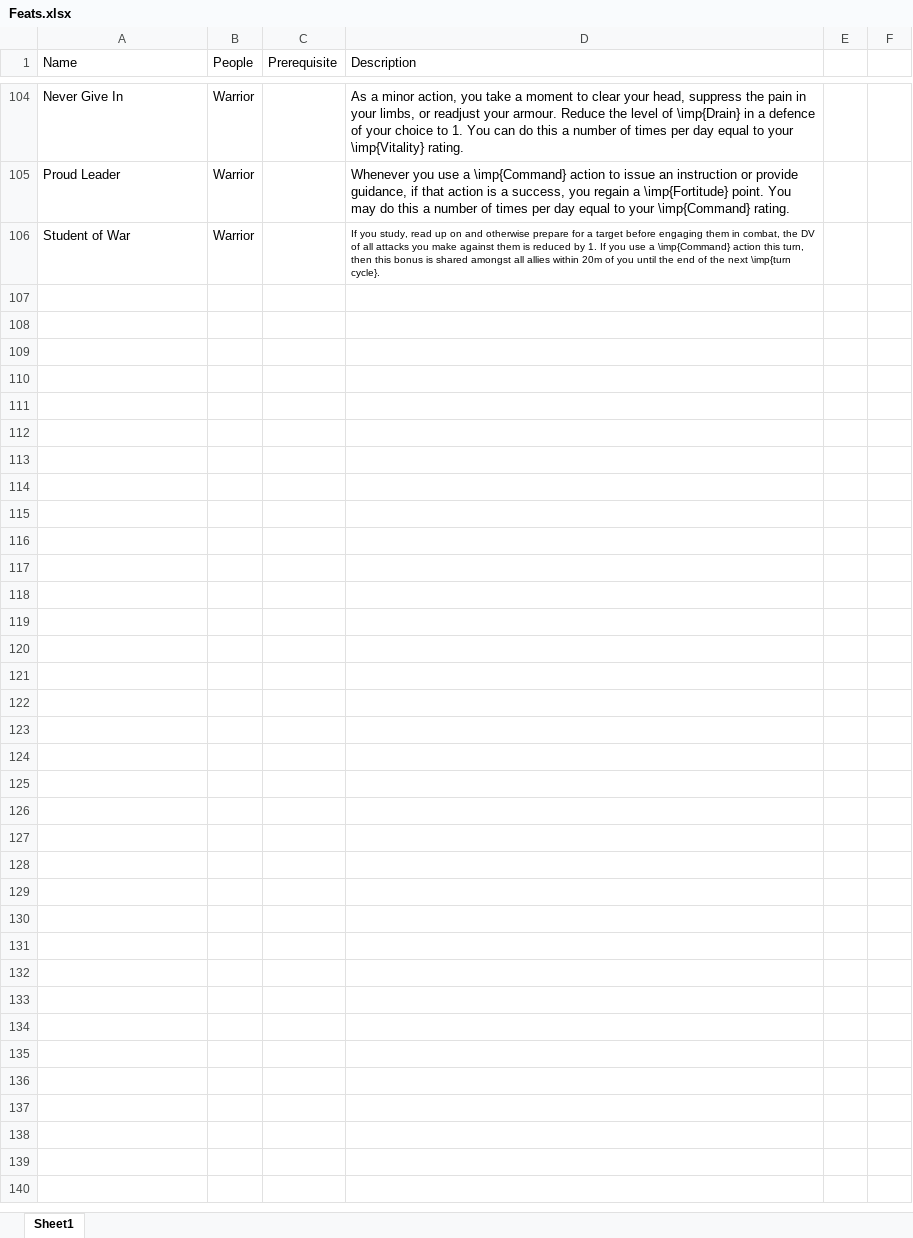
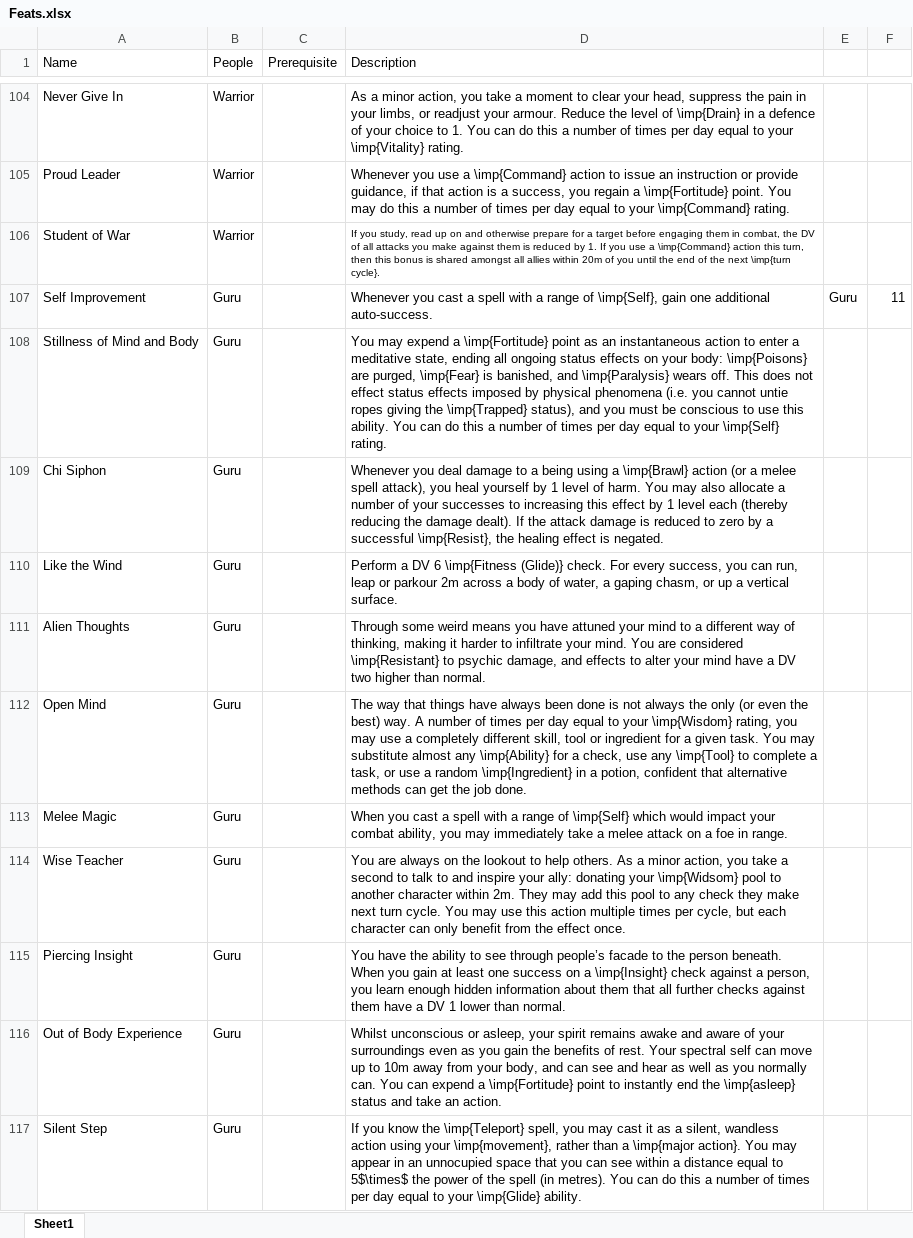
Before and after one commit to DrFraserGovil/HPRPG, an Excel workbook: CoreRulebook/Data/Disciplines/Feats.xlsx, sheet Sheet1, drawn as a sheet; only a part is shown, gaps mark what is left out; values as stored, in another font and other column widths than the file's, no borders; charts and pictures not drawn; the diff names each change by its address in the sheet, - before the commit and + after, or states it on an @@ line.

Commit message:
New archetype: Guru

```diff
--- a/CoreRulebook/Data/Disciplines/Feats.xlsx (sheet Sheet1)
+++ b/CoreRulebook/Data/Disciplines/Feats.xlsx (sheet Sheet1)
+row 107: Self Improvement | Guru |  | Whenever you cast a spell with a range of \imp{Self}, gain one additional auto-success. | Guru | 11
+row 108: Stillness of Mind and Body | Guru |  | You may expend a \imp{Fortitude} point as an instantaneous action to enter a meditative state, ending all ongoing status effects on your body: \imp{Poisons} are purged, \imp{Fear} is banished, and \imp{Paralysis} wears off. This does not effect status effects imposed by physical phenomena (i.e. you cannot untie ropes giving the \imp{Trapped} status), and you must be conscious to use this ability. You can do this a number of times per day equal to your \imp{Self} rating.
+row 109: Chi Siphon | Guru |  | Whenever you deal damage to a being using a \imp{Brawl} action (or a melee spell attack), you heal yourself by 1 level of harm. You may also allocate a number of your successes to increasing this effect by 1 level each (thereby reducing the damage dealt). If the attack damage is reduced to zero by a successful \imp{Resist}, the healing effect is negated.
+row 110: Like the Wind | Guru |  | Perform a DV 6 \imp{Fitness (Glide)} check. For every success, you can run, leap or parkour 2m across a body of water, a gaping chasm, or up a vertical surface.
+row 111: Alien Thoughts | Guru |  | Through some weird means you have attuned your mind to a different way of thinking, making it harder to infiltrate your mind. You are considered \imp{Resistant} to psychic damage, and effects to alter your mind have a DV two higher than normal.
+row 112: Open Mind | Guru |  | The way that things have always been done is not always the only (or even the best) way. A number of times per day equal to your \imp{Wisdom} rating, you may use a completely different skill, tool or ingredient for a given task. You may substitute almost any \imp{Ability} for a check, use any \imp{Tool} to complete a task, or use a random \imp{Ingredient} in a potion, confident that alternative methods can get the job done.
+row 113: Melee Magic | Guru |  | When you cast a spell with a range of \imp{Self} which would impact your combat ability, you may immediately take a melee attack on a foe in range.
+row 114: Wise Teacher | Guru |  | You are always on the lookout to help others. As a minor action, you take a second to talk to and inspire your ally: donating your \imp{Widsom} pool to another character within 2m. They may add this pool to any check they make next turn cycle. You may use this action multiple times per cycle, but each character can only benefit from the effect once.
+row 115: Piercing Insight | Guru |  | You have the ability to see through people’s facade to the person beneath. When you gain at least one success on a \imp{Insight} check against a person, you learn enough hidden information about them that all further checks against them have a DV 1 lower than normal.
+row 116: Out of Body Experience | Guru |  | Whilst unconscious or asleep, your spirit remains awake and aware of your surroundings even as you gain the benefits of rest. Your spectral self can move up to 10m away from your body, and can see and hear as well as you normally can. You can expend a \imp{Fortitude} point to instantly end the \imp{asleep} status and take an action.
+row 117: Silent Step | Guru |  | If you know the \imp{Teleport} spell, you may cast it as a silent, wandless action using your \imp{movement}, rather than a \imp{major action}. You may appear in an unnocupied space that you can see within a distance equal to 5$\times$ the power of the spell (in metres). You can do this a number of times per day equal to your \imp{Glide} ability.
```
Also changed, not shown: CoreRulebook/Data/Disciplines/Archetypes.xlsx, 5 other files.
